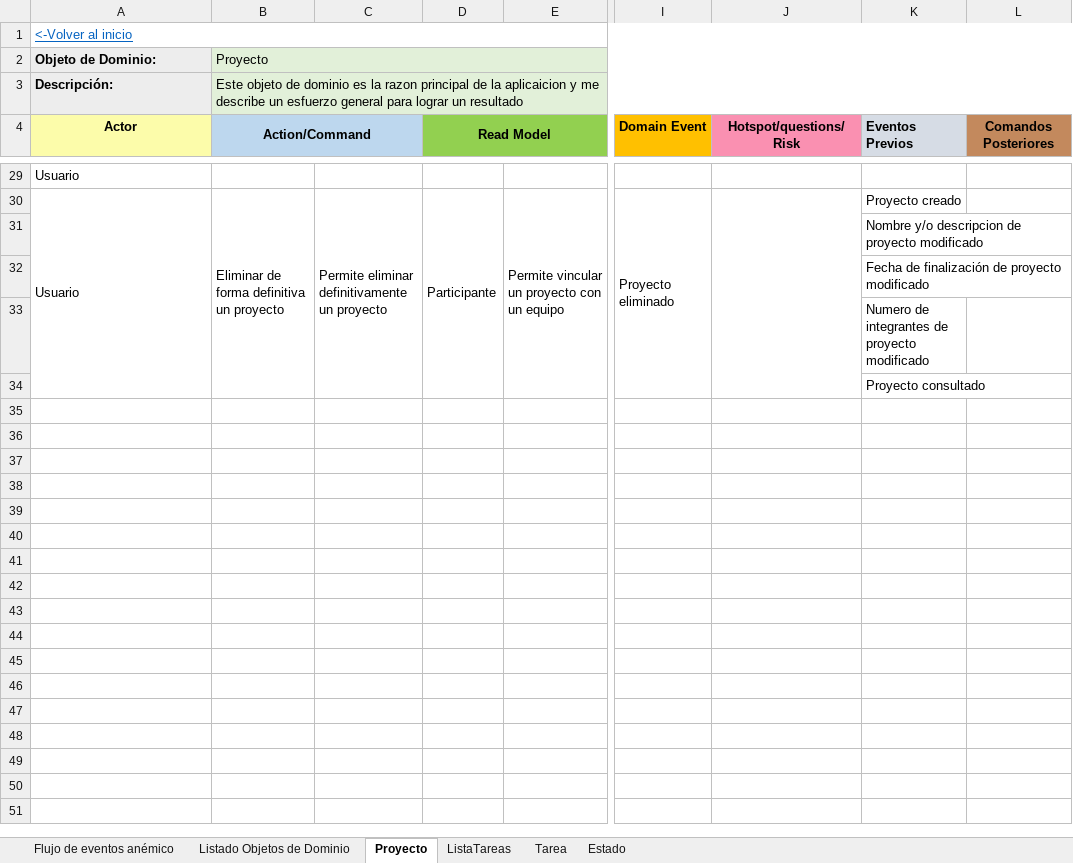
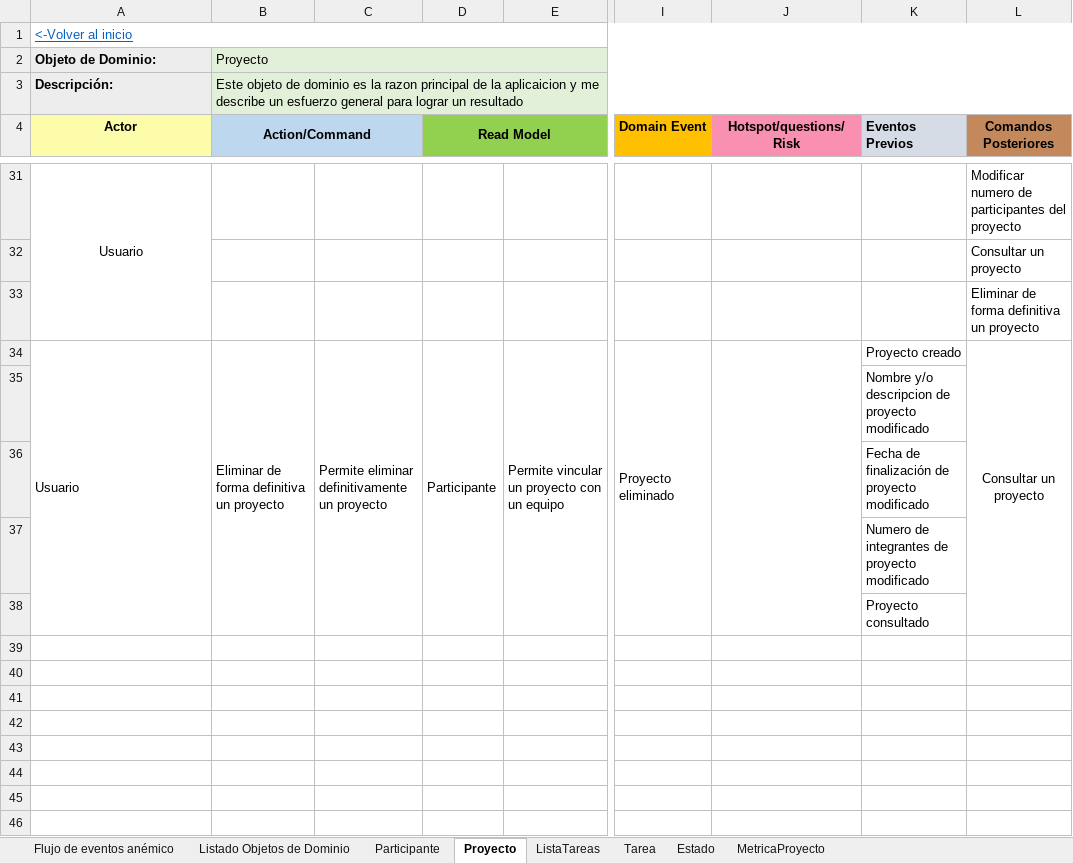
Before and after one commit to Migue1409-KP/DOO-working-group, an Excel workbook: EventStorming/Event Storming Proyecto.xlsx, sheet Proyecto, drawn as a sheet; only a part is shown, gaps mark what is left out; values as stored, in another font and other column widths than the file's, no borders; addresses are those after the commit; rows hold the shown columns only; the diff covers the shown part only; the diff names each change by its address in the sheet, - before the commit and + after, or states it on an @@ line.

Commit message:
EventStorming proyecto actualizado y finalizado

```diff
--- a/EventStorming/Event Storming Proyecto.xlsx (sheet Proyecto)
+++ b/EventStorming/Event Storming Proyecto.xlsx (sheet Proyecto)
+sheet tab: Participante
+sheet tab: MetricaProyecto
-A31 alignment: left
+A31 alignment: center
+A31:A33 merged
-L31 (Comandos Posteriores): (empty)
+L31 (Comandos Posteriores): Modificar numero de participantes del proyecto
+row 32:  |  |  |  |  |  |  |  | Consultar un proyecto
+row 33:  |  |  |  |  |  |  |  | Eliminar de forma definitiva un proyecto
-L34 (Comandos Posteriores): (empty)
+L34 (Comandos Posteriores): Consultar un proyecto
+L34:L38 merged
+row 39: (empty)
+row 40: (empty)
+row 41: (empty)
+row 42: (empty)
+row 43: (empty)
+row 44: (empty)
+row 45: (empty)
+row 46: (empty)
```
Also changed, not shown: 22 added rows, 20 edited cells, cell formats and merged cells elsewhere in this sheet.
